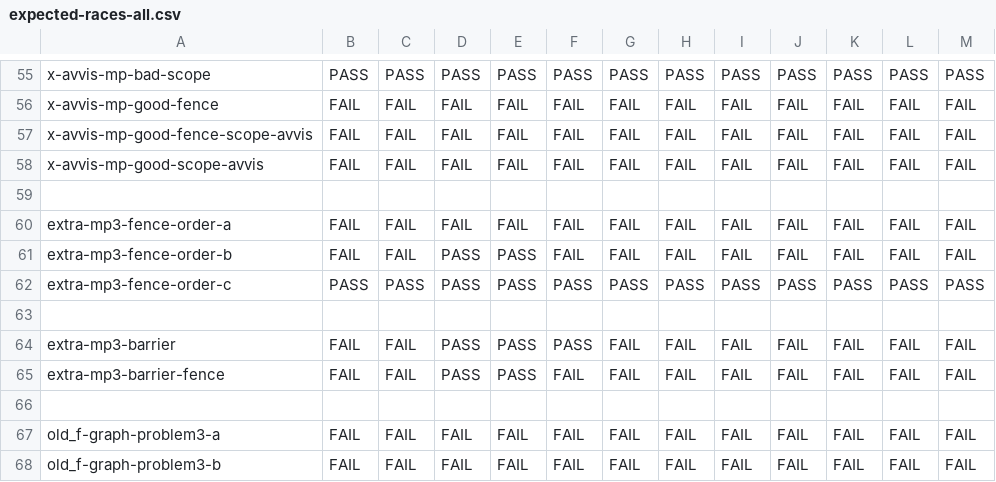
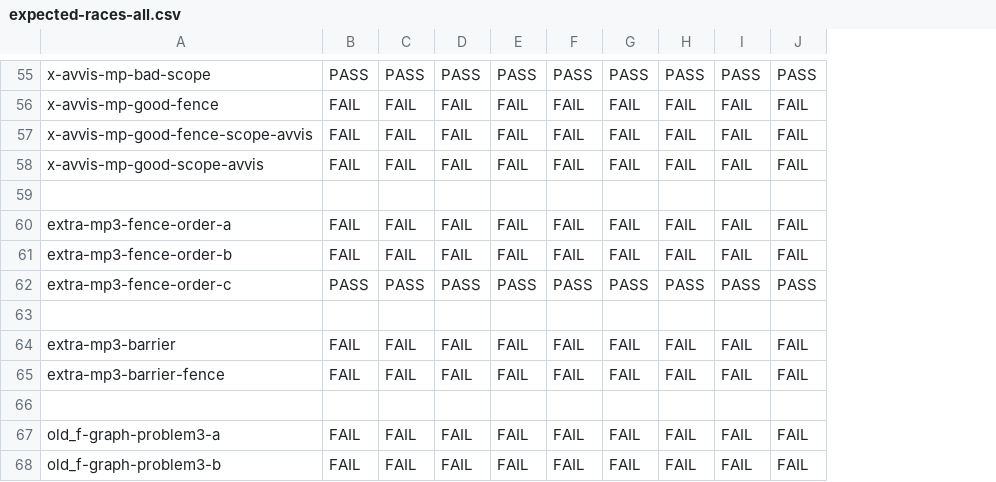
Before and after one commit to JnsGlnr/Dat3M, a CSV file: litmus/VULKAN/pvmm/expected-races-all.csv, drawn as a sheet; only a part is shown, gaps mark what is left out; the diff covers the shown part only; the diff names each change by its address in the sheet, - before the commit and + after, or states it on an @@ line.

```diff
--- a/litmus/VULKAN/pvmm/expected-races-all.csv
+++ b/litmus/VULKAN/pvmm/expected-races-all.csv
-column K, rows 55-68: PASS | FAIL | FAIL | FAIL |  | FAIL | FAIL | PASS |  | FAIL | FAIL |  | FAIL | FAIL
-column L, rows 55-68: PASS | FAIL | FAIL | FAIL |  | FAIL | FAIL | PASS |  | FAIL | FAIL |  | FAIL | FAIL
-column M, rows 55-68: PASS | FAIL | FAIL | FAIL |  | FAIL | FAIL | PASS |  | FAIL | FAIL |  | FAIL | FAIL
-D61: PASS
+D61: FAIL
-E61: PASS
+E61: FAIL
-D64:D65: PASS
+D64:D65: FAIL
-E64:E65: PASS
+E64:E65: FAIL
-F64: PASS
+F64: FAIL
```
Also changed, not shown: 39 edited cells elsewhere in this file, litmus/VULKAN/pvmm/expected-all.csv, litmus/VULKAN/pvmm/expected-chains.csv, 4 other files.
